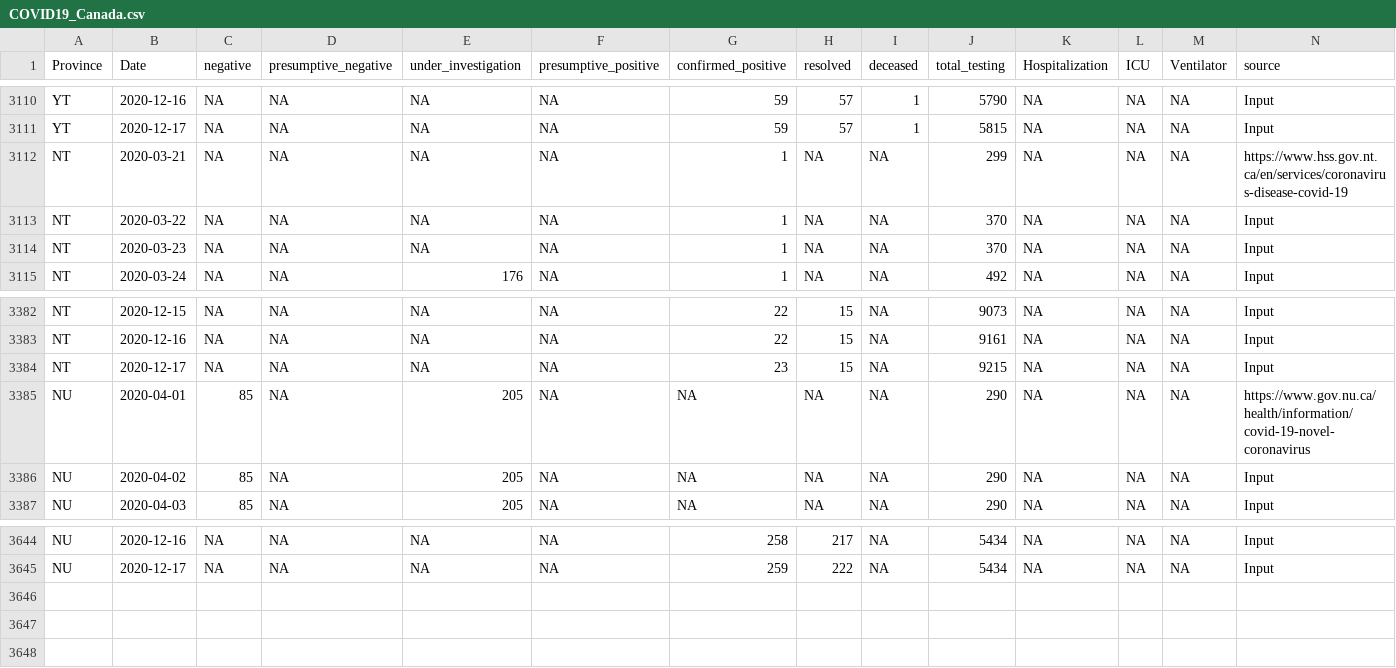
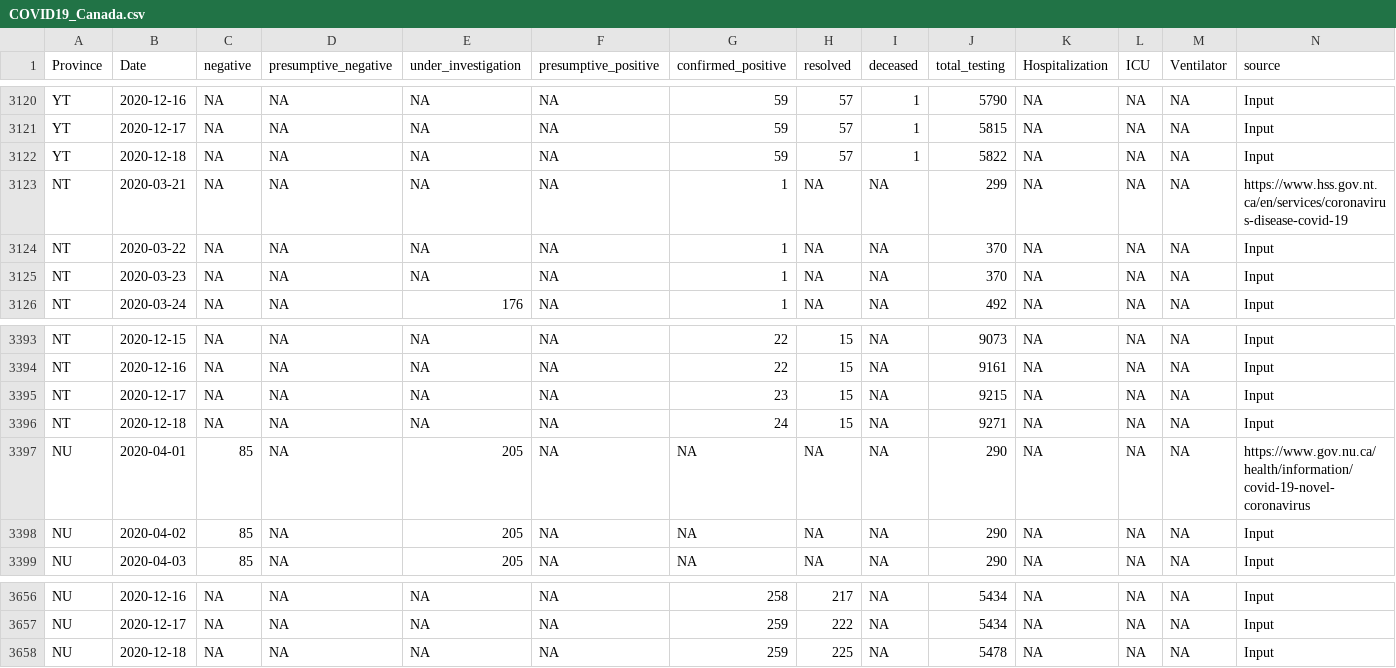
Before and after one commit to wzmli/COVID19-Canada, a CSV file: COVID19_Canada.csv, drawn as a sheet; only a part is shown, gaps mark what is left out; rows hold the shown columns only; the diff covers the shown part only; the diff names each change by its address in the sheet, - before the commit and + after, or states it on an @@ line.

```diff
--- a/COVID19_Canada.csv
+++ b/COVID19_Canada.csv
+row 3122: YT | 2020-12-18 | NA | NA | NA | NA | 59 | 57 | 1 | 5822 | NA | NA | NA | Input
+row 3396: NT | 2020-12-18 | NA | NA | NA | NA | 24 | 15 | NA | 9271 | NA | NA | NA | Input
+row 3658: NU | 2020-12-18 | NA | NA | NA | NA | 259 | 225 | NA | 5478 | NA | NA | NA | Input
```
Also changed, not shown: 10 added rows elsewhere in this file, git_push/clean.Rout.csv, 7 other files.
